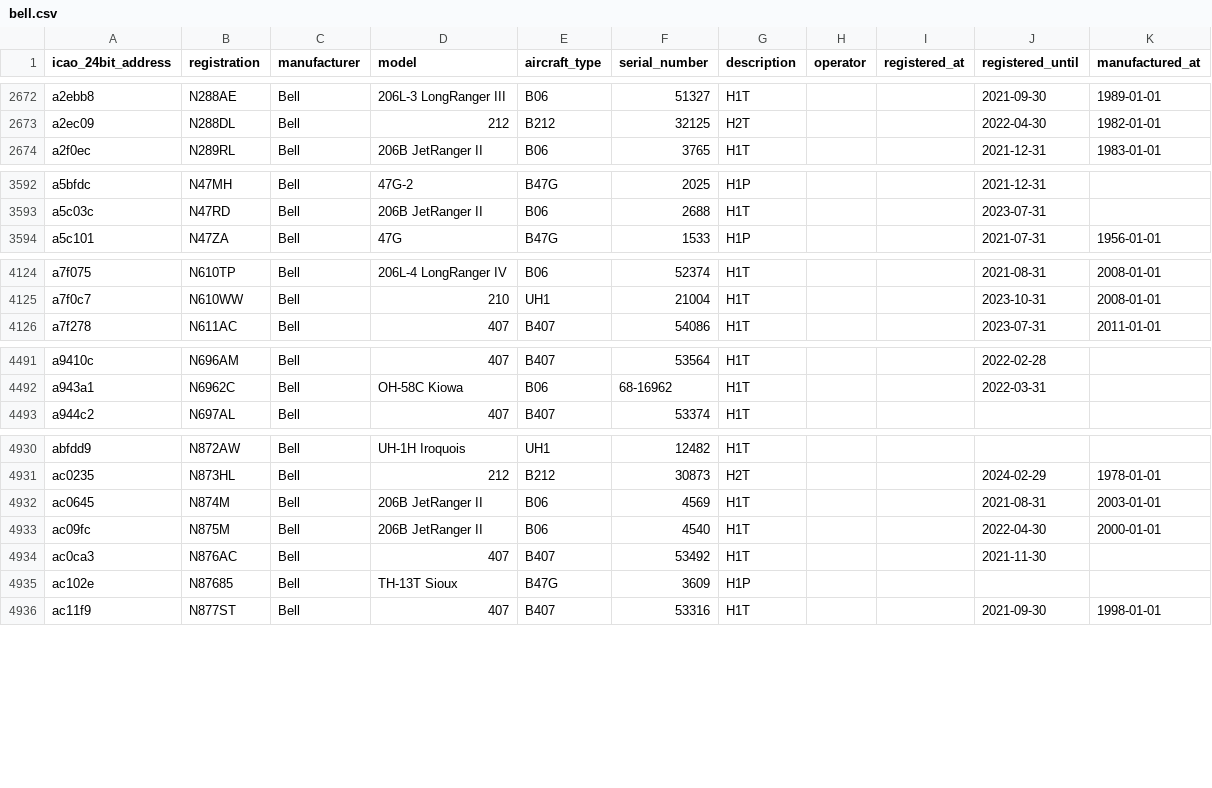
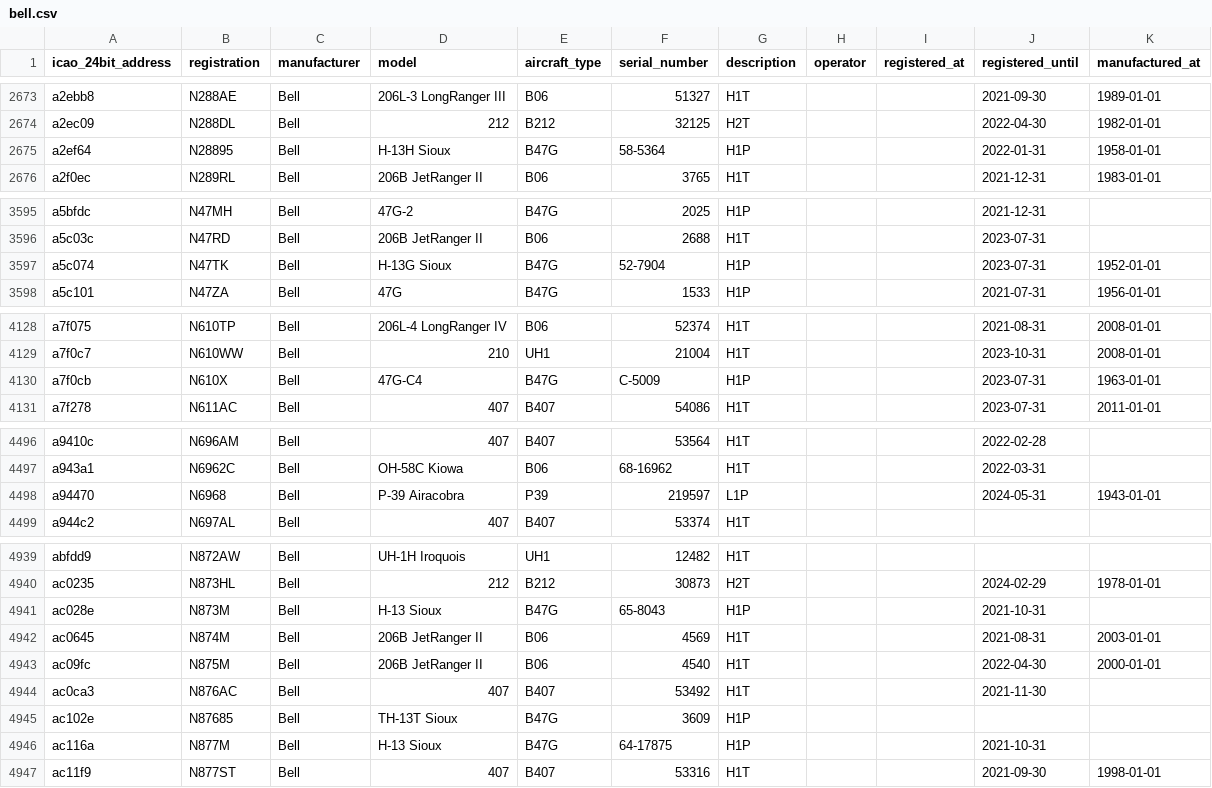
Before and after one commit to jbroutier/whatisflying-db, a CSV file: data/aircraft/bell.csv, drawn as a sheet; only a part is shown, gaps mark what is left out; the diff covers the shown part only.

Commit message:
Add 12 Bell aircraft.

```diff
--- a/data/aircraft/bell.csv
+++ b/data/aircraft/bell.csv
@@ -2673,2 +2674,3 @@ a2ebb8,N288AE,Bell,206L-3 LongRanger III,B06,51327,H1T,,,2021-09-30,1989-01-01
 a2ec09,N288DL,Bell,212,B212,32125,H2T,,,2022-04-30,1982-01-01
+a2ef64,N28895,Bell,H-13H Sioux,B47G,58-5364,H1P,,,2022-01-31,1958-01-01
 a2f0ec,N289RL,Bell,206B JetRanger II,B06,3765,H1T,,,2021-12-31,1983-01-01
@@ -3593,2 +3596,3 @@ a5bfdc,N47MH,Bell,47G-2,B47G,2025,H1P,,,2021-12-31,
 a5c03c,N47RD,Bell,206B JetRanger II,B06,2688,H1T,,,2023-07-31,
+a5c074,N47TK,Bell,H-13G Sioux,B47G,52-7904,H1P,,,2023-07-31,1952-01-01
 a5c101,N47ZA,Bell,47G,B47G,1533,H1P,,,2021-07-31,1956-01-01
@@ -4125,2 +4129,3 @@ a7f075,N610TP,Bell,206L-4 LongRanger IV,B06,52374,H1T,,,2021-08-31,2008-01-01
 a7f0c7,N610WW,Bell,210,UH1,21004,H1T,,,2023-10-31,2008-01-01
+a7f0cb,N610X,Bell,47G-C4,B47G,C-5009,H1P,,,2023-07-31,1963-01-01
 a7f278,N611AC,Bell,407,B407,54086,H1T,,,2023-07-31,2011-01-01
@@ -4492,2 +4497,3 @@ a9410c,N696AM,Bell,407,B407,53564,H1T,,,2022-02-28,
 a943a1,N6962C,Bell,OH-58C Kiowa,B06,68-16962,H1T,,,2022-03-31,
+a94470,N6968,Bell,P-39 Airacobra,P39,219597,L1P,,,2024-05-31,1943-01-01
 a944c2,N697AL,Bell,407,B407,53374,H1T,,,,
@@ -4931,2 +4940,3 @@ abfdd9,N872AW,Bell,UH-1H Iroquois,UH1,12482,H1T,,,,
 ac0235,N873HL,Bell,212,B212,30873,H2T,,,2024-02-29,1978-01-01
+ac028e,N873M,Bell,H-13 Sioux,B47G,65-8043,H1P,,,2021-10-31,
 ac0645,N874M,Bell,206B JetRanger II,B06,4569,H1T,,,2021-08-31,2003-01-01
@@ -4935,2 +4945,3 @@ ac0ca3,N876AC,Bell,407,B407,53492,H1T,,,2021-11-30,
 ac102e,N87685,Bell,TH-13T Sioux,B47G,3609,H1P,,,,
+ac116a,N877M,Bell,H-13 Sioux,B47G,64-17875,H1P,,,2021-10-31,
 ac11f9,N877ST,Bell,407,B407,53316,H1T,,,2021-09-30,1998-01-01
```
Also changed, not shown: 6 added rows elsewhere in this file.
